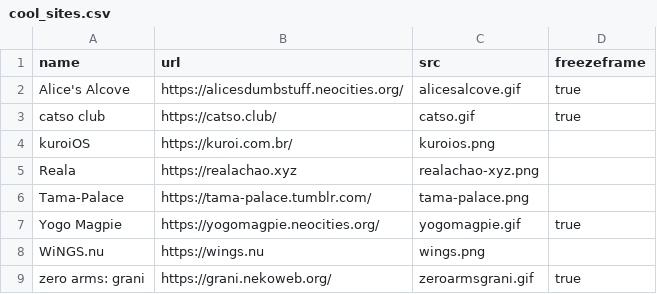
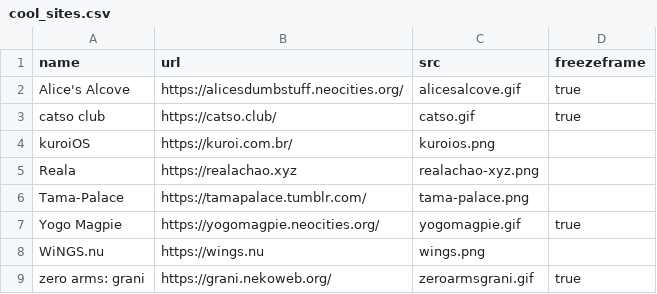
Before and after one commit to bechnokid/11ty-neocities, a CSV file: src/_data/outgoing/links/cool_sites.csv, drawn as a sheet.

```diff
--- a/src/_data/outgoing/links/cool_sites.csv
+++ b/src/_data/outgoing/links/cool_sites.csv
@@ -5,3 +5,3 @@ kuroiOS|https://kuroi.com.br/|kuroios.png
 Reala|https://realachao.xyz|realachao-xyz.png|
-Tama-Palace|https://tama-palace.tumblr.com/|tama-palace.png
+Tama-Palace|https://tamapalace.tumblr.com/|tama-palace.png
 Yogo Magpie|https://yogomagpie.neocities.org/|yogomagpie.gif|true
```
Also changed, not shown: src/_data/outgoing/links/inactive.csv, 4 other files.
